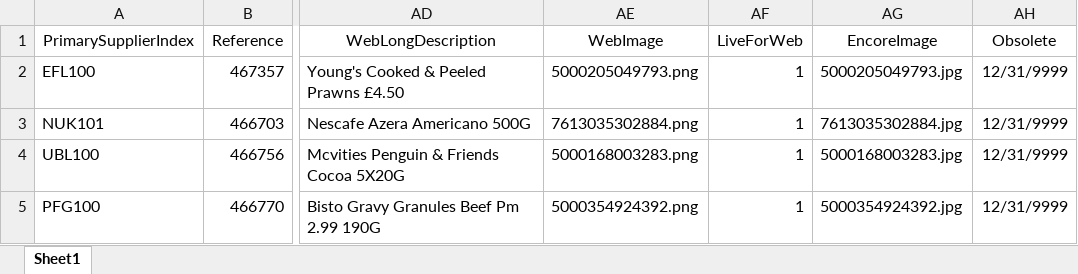
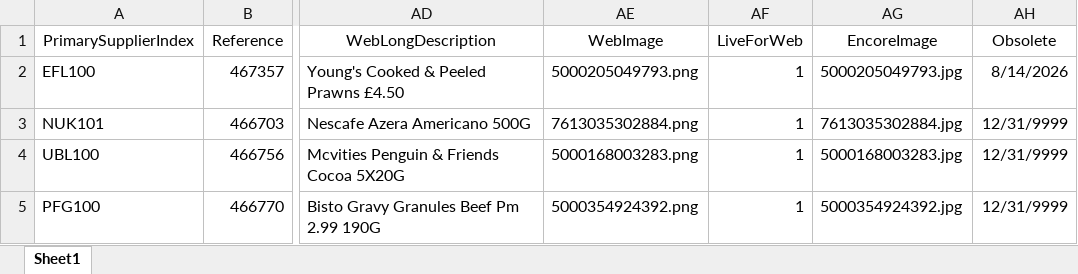
Before and after one commit to Mamta-Ashwar/navsa, an Excel workbook: Datafeed from ERP system.xlsx, sheet Sheet1, drawn as a sheet; only a part is shown, gaps mark what is left out; values as stored, in another font and other column widths than the file's, no borders; conditional formats not drawn; the diff names each change by its address in the sheet, - before the commit and + after, or states it on an @@ line.

```diff
--- a/Datafeed from ERP system.xlsx (sheet Sheet1)
+++ b/Datafeed from ERP system.xlsx (sheet Sheet1)
-AH2 (Obsolete): 12/31/9999
+AH2 (Obsolete): 8/14/2026
```
Also changed, not shown: 29 other files.
